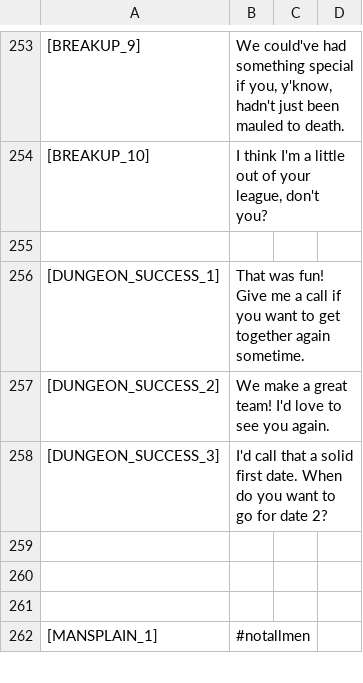
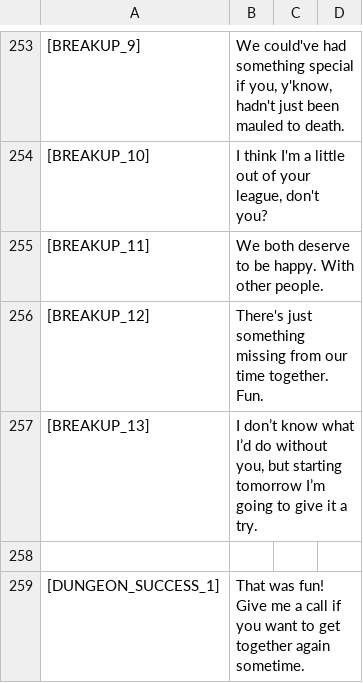
Before and after one commit to bdsowers/cutiequest, a CSV file: Assets/Resources/English.csv, drawn as a sheet; only a part is shown, gaps mark what is left out; the shorter side is filled out with more unchanged rows; the diff covers the shown part only; the diff names each change by its address in the sheet, - before the commit and + after, or states it on an @@ line.

```diff
--- a/Assets/Resources/English.csv
+++ b/Assets/Resources/English.csv
+row 255: [BREAKUP_11] | We both deserve to be happy. With other people.
+row 256: [BREAKUP_12] | There's just something missing from our time together. Fun.
+row 257: [BREAKUP_13] | I don’t know what I’d do without you, but starting tomorrow I’m going to give it a try.
```
Also changed, not shown: 5 added rows and 20 edited cells elsewhere in this file.
